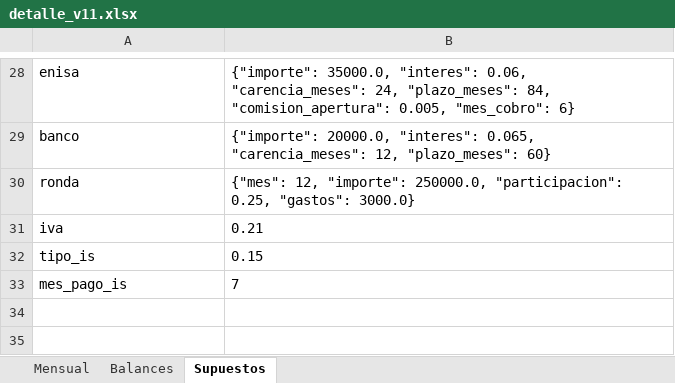
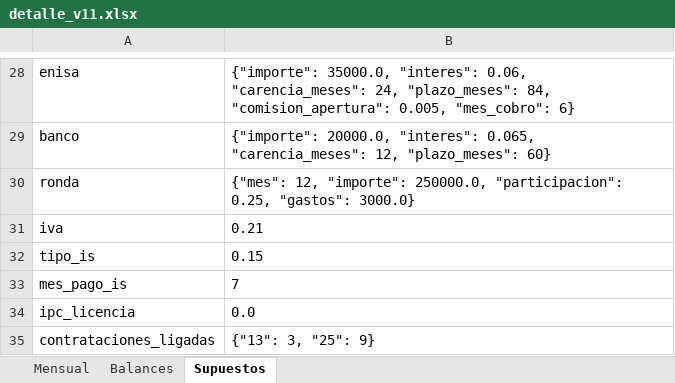
Before and after one commit to antonpolenyaka/gridpredic-infrastructure, an Excel workbook: experimentos/plan_financiero/salida/detalle_v11.xlsx, sheet Supuestos, drawn as a sheet; only a part is shown, gaps mark what is left out; values as stored, in another font and other column widths than the file's, no borders; the diff names each change by its address in the sheet, - before the commit and + after, or states it on an @@ line.

Commit message:
E01: los escenarios, la cascada, el punto muerto y el mercado que cita la memoria, en el guion
Pasan al guion del plan financiero las cifras de la memoria v11 que todavía no tenían
fuente en el repositorio:

- Las contrataciones esperan a las firmas: el ingeniero entra con la tercera puesta en
  marcha y el comercial con la novena, nunca antes de los meses 13 y 25. En el plan no
  cambia nada; se aplica en todos los escenarios, también en el pesimista, donde el
  comercial entra en el mes 27. Escenario optimista nuevo (dos clientes más, mismo
  ingeniero) y la tabla de sensibilidad en el orden y el formato de la memoria.
- Tablas nuevas: cuenta en cascada, punto muerto y margen de seguridad, fondo de maniobra
  con las necesidades operativas de fondos, valor actual para el cliente al 6,58 %, cuenta
  del inversor y lo que sumaría una subida del 3 % de la licencia (opción ipc_licencia del
  modelo, a cero en el plan).
- mercado.py: las cifras de mercado con la retribución del BOE, que lee de un fichero
  privado que no se versiona; en salida/ deja solo agregados.

Una fila por cifra en docs/cifras.md y pruebas que fallan si la salida no está al día.

```diff
--- a/experimentos/plan_financiero/salida/detalle_v11.xlsx (sheet Supuestos)
+++ b/experimentos/plan_financiero/salida/detalle_v11.xlsx (sheet Supuestos)
+row 34: ipc_licencia | 0.0
+row 35: contrataciones_ligadas | {"13": 3, "25": 9}
```
Also changed, not shown: 11 other files.
